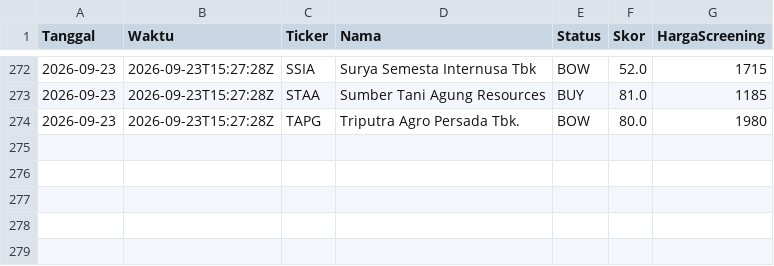
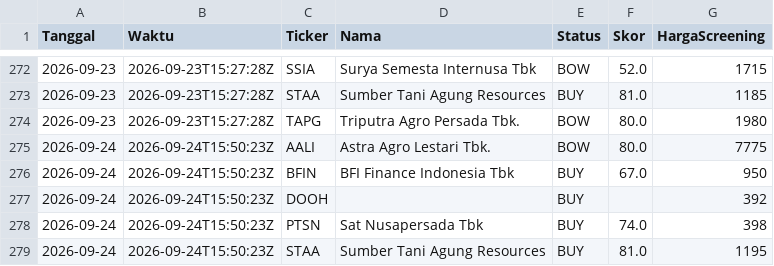
Before and after one commit to 2013tib-droid/Screening-Saham, a CSV file: hasil/riwayat_swing.csv, drawn as a sheet; only a part is shown, gaps mark what is left out.

```diff
--- a/hasil/riwayat_swing.csv
+++ b/hasil/riwayat_swing.csv
@@ -274 +274,6 @@ Tanggal,Waktu,Ticker,Nama,Status,Skor,HargaScreening
 2026-09-23,2026-09-23T15:27:28Z,TAPG,Triputra Agro Persada Tbk.,BOW,80.0,1980
+2026-09-24,2026-09-24T15:50:23Z,AALI,Astra Agro Lestari Tbk.,BOW,80.0,7775
+2026-09-24,2026-09-24T15:50:23Z,BFIN,BFI Finance  Indonesia Tbk,BUY,67.0,950
+2026-09-24,2026-09-24T15:50:23Z,DOOH,,BUY,,392
+2026-09-24,2026-09-24T15:50:23Z,PTSN,Sat Nusapersada Tbk,BUY,74.0,398
+2026-09-24,2026-09-24T15:50:23Z,STAA,Sumber Tani Agung Resources ,BUY,81.0,1195
```
Also changed, not shown: hasil/swing.csv, hasil/swing_smc.csv, 10 other files.
